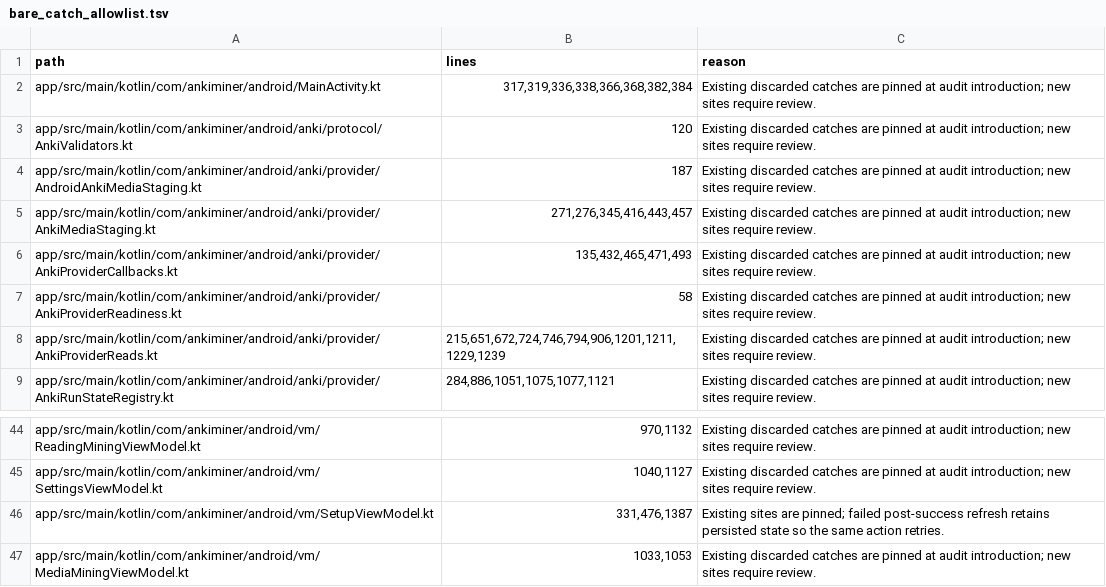
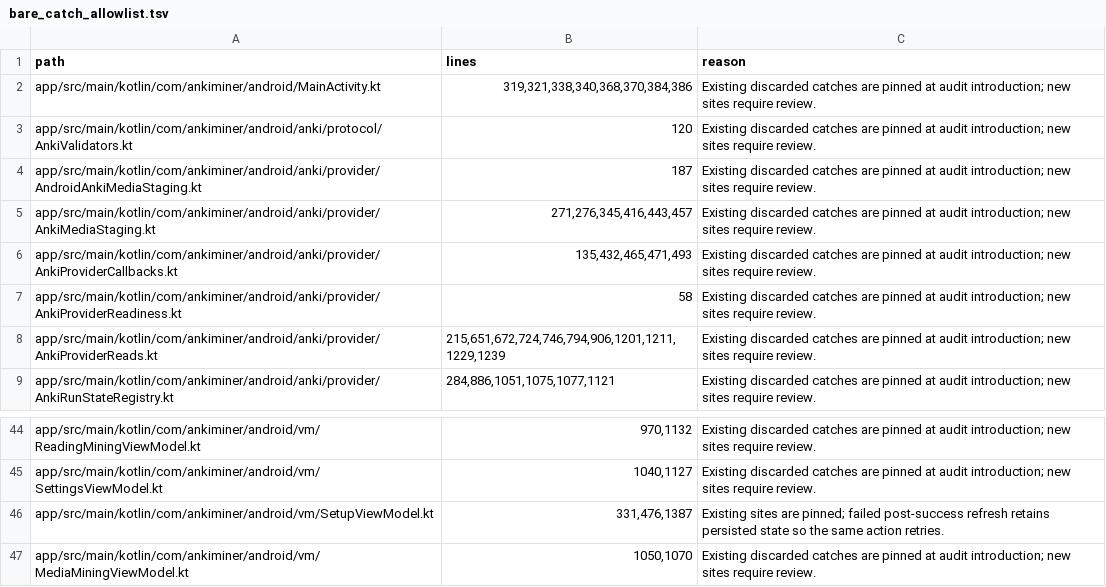
Before and after one commit to 0xzerolight/anki_miner_android, a TSV file: tools/instrumentation/bare_catch_allowlist.tsv, drawn as a sheet; only a part is shown, gaps mark what is left out.

Commit message:
fix(i18n): localize the new audio/SAF strings and re-pin shifted audit lines
- 10 locale catalogs gain the five new keys (SAF failures, expression
  audio unmapped, unusable pack)
- safAccessCode moved above the userMessage span the localization audit
  scans for raw text (raw stable codes, not user copy)
- bare-catch allowlist re-pinned for lines shifted by the factory params

```diff
--- a/tools/instrumentation/bare_catch_allowlist.tsv
+++ b/tools/instrumentation/bare_catch_allowlist.tsv
@@ -1,3 +1,3 @@
 path	lines	reason
-app/src/main/kotlin/com/ankiminer/android/MainActivity.kt	317,319,336,338,366,368,382,384	Existing discarded catches are pinned at audit introduction; new sites require review.
+app/src/main/kotlin/com/ankiminer/android/MainActivity.kt	319,321,338,340,368,370,384,386	Existing discarded catches are pinned at audit introduction; new sites require review.
 app/src/main/kotlin/com/ankiminer/android/anki/protocol/AnkiValidators.kt	120	Existing discarded catches are pinned at audit introduction; new sites require review.
@@ -46,2 +46,2 @@ app/src/main/kotlin/com/ankiminer/android/vm/SettingsViewModel.kt	1040,1127	Exis
 app/src/main/kotlin/com/ankiminer/android/vm/SetupViewModel.kt	331,476,1387	Existing sites are pinned; failed post-success refresh retains persisted state so the same action retries.
-app/src/main/kotlin/com/ankiminer/android/vm/MediaMiningViewModel.kt	1033,1053	Existing discarded catches are pinned at audit introduction; new sites require review.
+app/src/main/kotlin/com/ankiminer/android/vm/MediaMiningViewModel.kt	1050,1070	Existing discarded catches are pinned at audit introduction; new sites require review.
```
Also changed, not shown: 11 other files.
